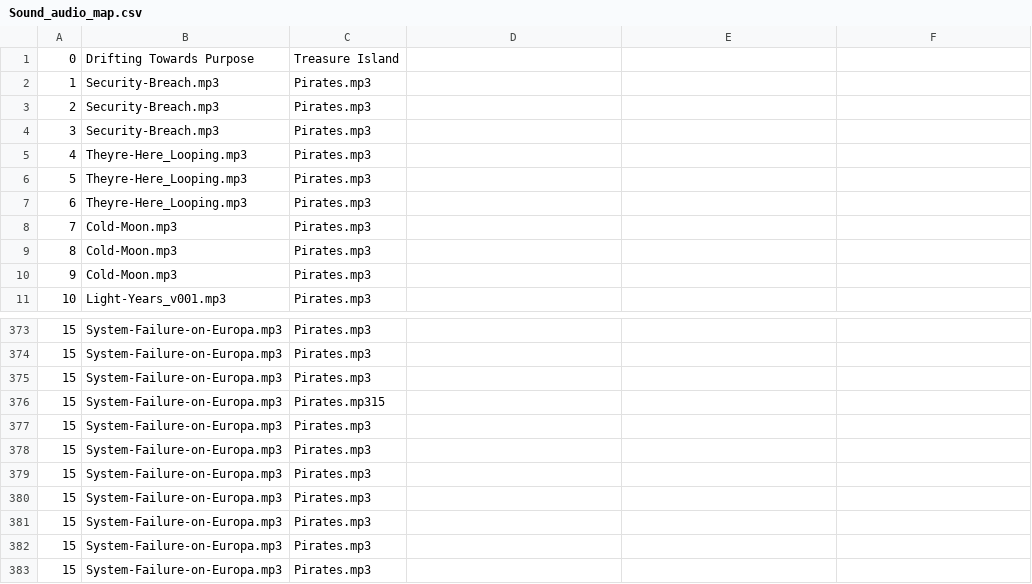
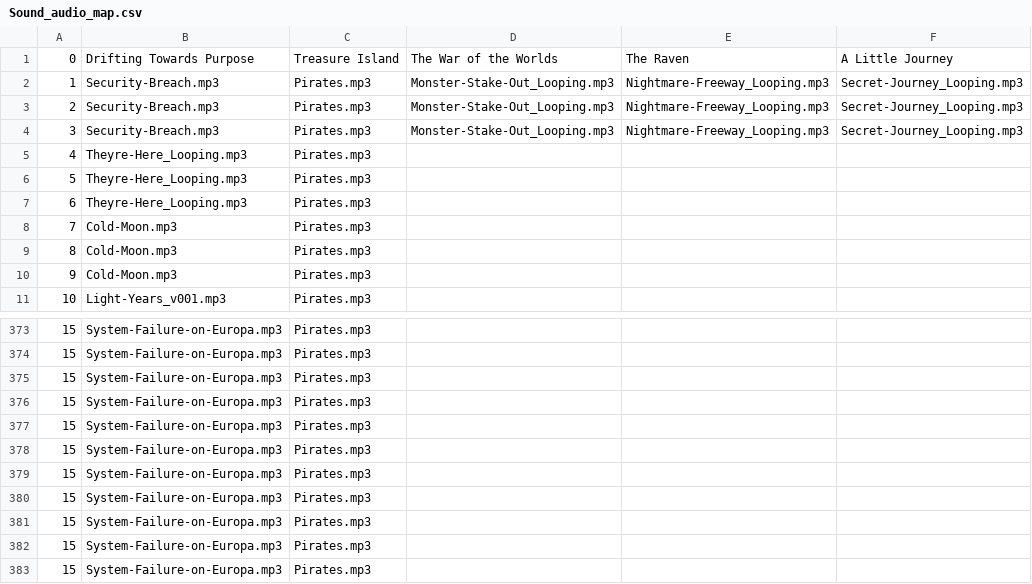
Before and after one commit to coledry/immersive-ebook, a CSV file: Sound_audio_map.csv, drawn as a sheet; only a part is shown, gaps mark what is left out.

Commit message:
Update Sound_audio_map.csv

```diff
--- a/Sound_audio_map.csv
+++ b/Sound_audio_map.csv
@@ -1,5 +1,5 @@
-0,Drifting Towards Purpose,Treasure Island
-1,Security-Breach.mp3,Pirates.mp3
-2,Security-Breach.mp3,Pirates.mp3
-3,Security-Breach.mp3,Pirates.mp3
+0,Drifting Towards Purpose,Treasure Island,The War of the Worlds,The Raven,A Little Journey
+1,Security-Breach.mp3,Pirates.mp3,Monster-Stake-Out_Looping.mp3,Nightmare-Freeway_Looping.mp3,Secret-Journey_Looping.mp3
+2,Security-Breach.mp3,Pirates.mp3,Monster-Stake-Out_Looping.mp3,Nightmare-Freeway_Looping.mp3,Secret-Journey_Looping.mp3
+3,Security-Breach.mp3,Pirates.mp3,Monster-Stake-Out_Looping.mp3,Nightmare-Freeway_Looping.mp3,Secret-Journey_Looping.mp3
 4,Theyre-Here_Looping.mp3,Pirates.mp3
@@ -375,3 +375,3 @@
 15,System-Failure-on-Europa.mp3,Pirates.mp3
-15,System-Failure-on-Europa.mp3,Pirates.mp315
+15,System-Failure-on-Europa.mp3,Pirates.mp3
 15,System-Failure-on-Europa.mp3,Pirates.mp3
```
